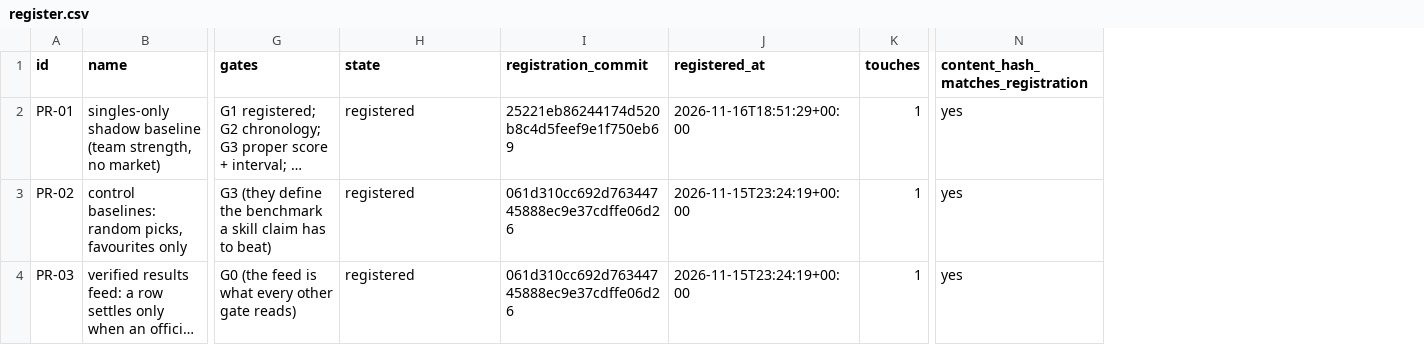
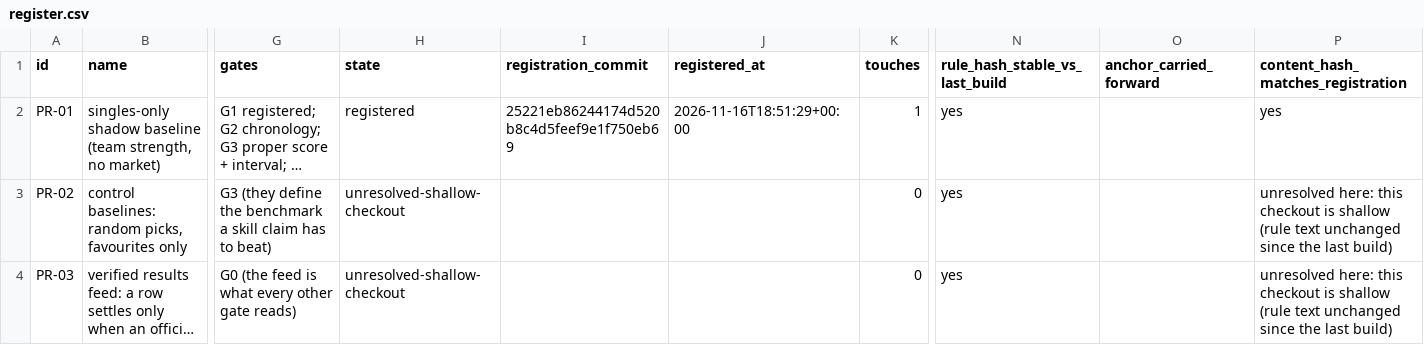
Before and after one commit to karagemop466-tech/X1, a CSV file: data/preregistration/register.csv, drawn as a sheet; only a part is shown, gaps mark what is left out; long unchanged cells end in …; addresses are those after the commit; the diff names each change by its address in the sheet, - before the commit and + after, or states it on an @@ line.

Commit message:
prereg: never let a shallow checkout invent a registration commit
CI failed on `build_preregistration.py --check` and the cause was a real defect in the tool, not in the
gate: this sandbox's clone is shallow (13 commits, boundary 061d310), and a shallow `git log -- <path>`
reports the BOUNDARY commit as if it had introduced every file. So the register published
"061d310 froze PR-02" - a commit that is the repository's base here, not a registration. The first
fix attempt added a carry-forward rule with no provenance test, and it dutifully carried the bogus
boundary anchor it had itself written one commit earlier, dressed up as "carried from a full-history
build". Both are now fixed, in the direction that keeps the claim true rather than the one that keeps
the page full:

- `root_commit()` detects the boundary case; an anchor that resolves only to the boundary is recorded
  as `unresolved-shallow-checkout` with a blank commit, not a guess.
- A carried-forward anchor is accepted only from a register whose own `history_scope.shallow` was
  false, and `history_scope` is now published in the artefact so that is checkable rather than implied.
- `content_hash_matches_registration` distinguishes "no - edited after registration" from
  "unresolved here: this checkout is shallow", because those two sentences mean very different things;
  `rule_hash_stable_vs_last_build` is the check that works in every environment, shallow or not.
- verify.yml does not `--unshallow` anymore: an artefact built in a shallow refresh job must be
  compared under the same conditions, or the gate reports the environment instead of the data.
- The register is rebuilt by the refresh job (removed from NEVER_REBUILD) precisely because its anchors
  are history-dependent; `data/shadow/forecasts_pre_kickoff.csv` stays the one artefact a refresh may
  not rewrite.

PR-01 resolves to 25221eb862 because its file was added inside the visible window; PR-02 and PR-03 are
blank with the reason, and the register's `limits` records that COORDINATION.md names 0747005 for PR-02
as a prior's statement that this checkout cannot verify.

Co-authored-by: arena-agent <297053741+arena-agent@users.noreply.github.com>

```diff
--- a/data/preregistration/register.csv
+++ b/data/preregistration/register.csv
+column N (rule_hash_stable_vs_last_build), rows 2-4: all yes
+column O (anchor_carried_forward), empty
-H3:H4 (state): registered
+H3:H4 (state): unresolved-shallow-checkout
-I3:I4 (registration_commit): 061d310cc692d76344745888ec9e37cdffe06d26
+I3:I4 (registration_commit): (empty)
-J3:J4 (registered_at): 2026-11-15T23:24:19+00:00
+J3:J4 (registered_at): (empty)
-K3:K4 (touches): 1
+K3:K4 (touches): 0
-P3:P4: yes
+P3:P4: unresolved here: this checkout is shallow (rule text unchanged since the last build)
```
Also changed, not shown: 5 other files.
